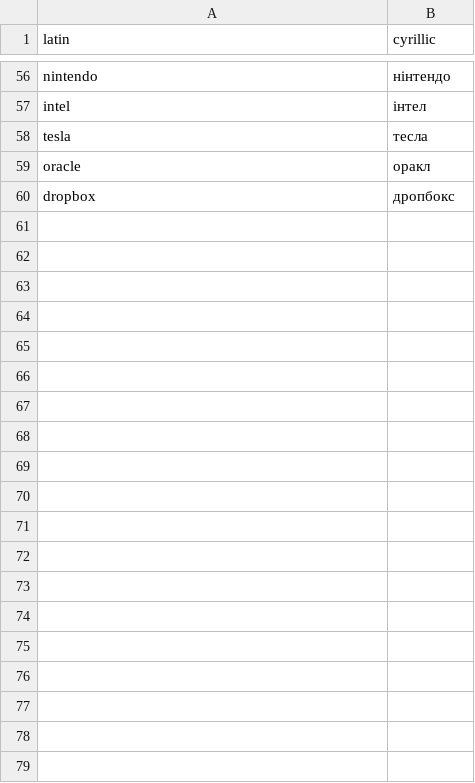
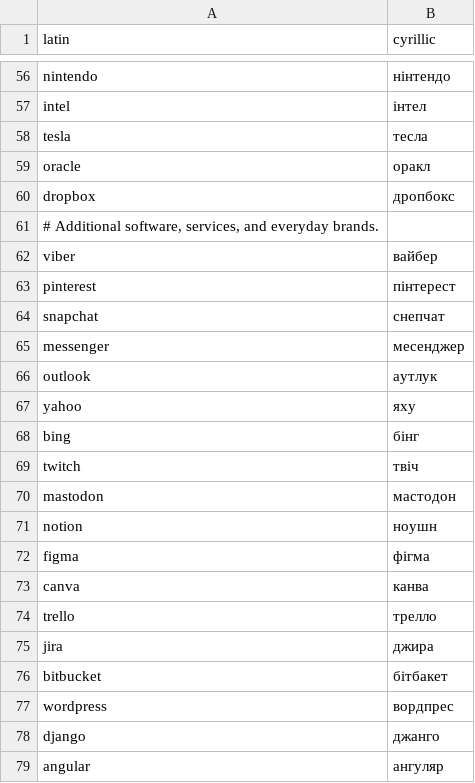
Before and after one commit to Dzenik/normalize_uk-cpp, a TSV file: data/lexicons/brands.tsv, drawn as a sheet; only a part is shown, gaps mark what is left out; the diff covers the shown part only.

```diff
--- a/data/lexicons/brands.tsv
+++ b/data/lexicons/brands.tsv
@@ -60 +60,20 @@ oracle	оракл
 dropbox	дропбокс
+# Additional software, services, and everyday brands.
+viber	вайбер
+pinterest	пінтерест
+snapchat	снепчат
+messenger	месенджер
+outlook	аутлук
+yahoo	яху
+bing	бінг
+twitch	твіч
+mastodon	мастодон
+notion	ноушн
+figma	фігма
+canva	канва
+trello	трелло
+jira	джира
+bitbucket	бітбакет
+wordpress	вордпрес
+django	джанго
+angular	ангуляр
```
Also changed, not shown: 24 added rows elsewhere in this file, data/lexicons/abbreviations.tsv, data/lexicons/acronyms.tsv, 10 other files.
